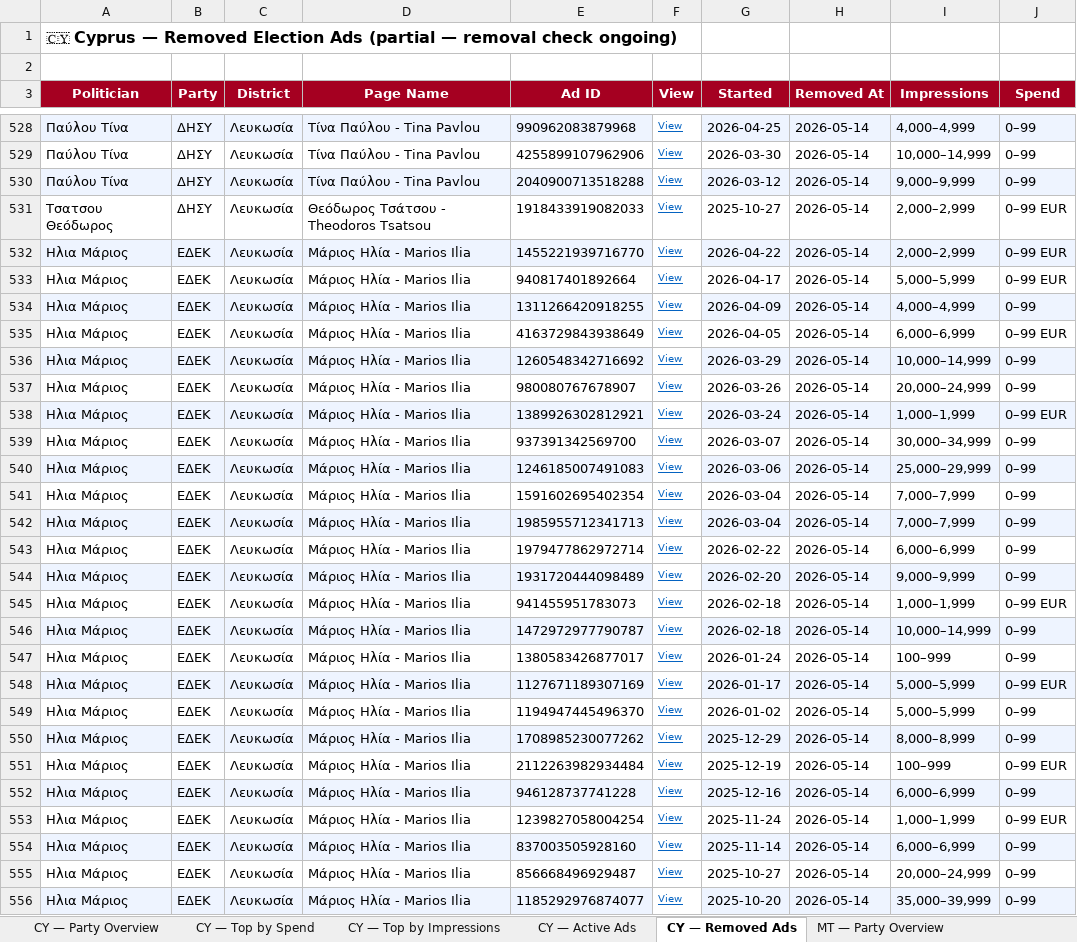
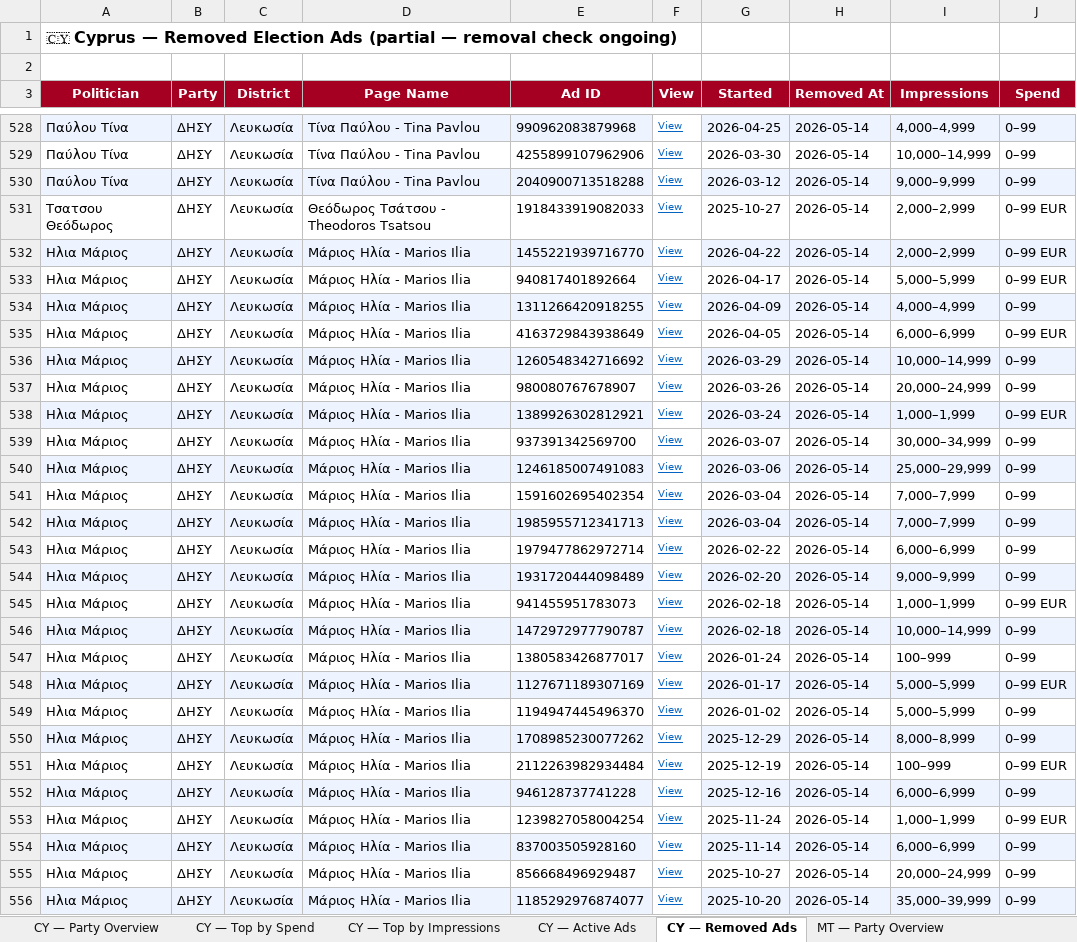
Before and after one commit to militzis/malta-ads-monitor, an Excel workbook: summary_2026-05-17.xlsx, sheet CY — Removed Ads, drawn as a sheet; only a part is shown, gaps mark what is left out; values as stored, in another font and other column widths than the file's, no borders; the diff covers the shown part only; the diff names each change by its address in the sheet, - before the commit and + after, or states it on an @@ line.

```diff
--- a/summary_2026-05-17.xlsx (sheet CY — Removed Ads)
+++ b/summary_2026-05-17.xlsx (sheet CY — Removed Ads)
-B532:B556 (Party): ΕΔΕΚ
+B532:B556 (Party): ΔΗΣΥ
```
Also changed, not shown: 4 edited cells elsewhere in this sheet, sheet CY — Party Overview, 1 other file.
